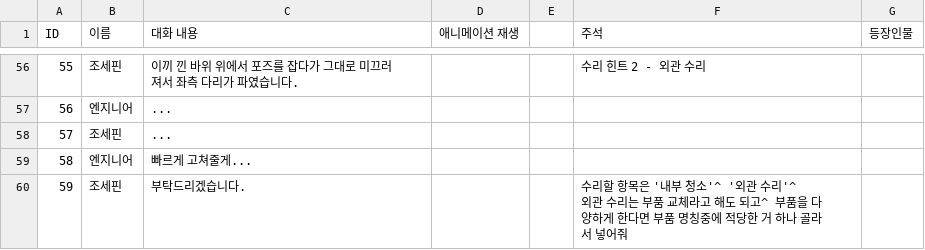
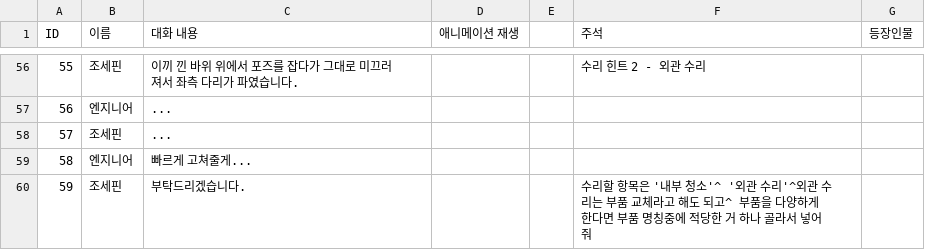
Before and after one commit to DodoBunny/Re_p-A.I.-r, a CSV file: Assets/Resources/Day1.csv, drawn as a sheet; only a part is shown, gaps mark what is left out.

```diff
--- a/Assets/Resources/Day1.csv
+++ b/Assets/Resources/Day1.csv
@@ -59,3 +59,2 @@ ID,이름,대화 내용,애니메이션 재생,,주석,등장인물
 58,엔지니어,빠르게 고쳐줄게...,,,,
-59,조세핀,부탁드리겠습니다.,,,"수리할 항목은 '내부 청소'^ '외관 수리'^
-외관 수리는 부품 교체라고 해도 되고^ 부품을 다양하게 한다면 부품 명칭중에 적당한 거 하나 골라서 넣어줘",
+59,조세핀,부탁드리겠습니다.,,,"수리할 항목은 '내부 청소'^ '외관 수리'^외관 수리는 부품 교체라고 해도 되고^ 부품을 다양하게 한다면 부품 명칭중에 적당한 거 하나 골라서 넣어줘",
```
Also changed, not shown: 7 other files.
